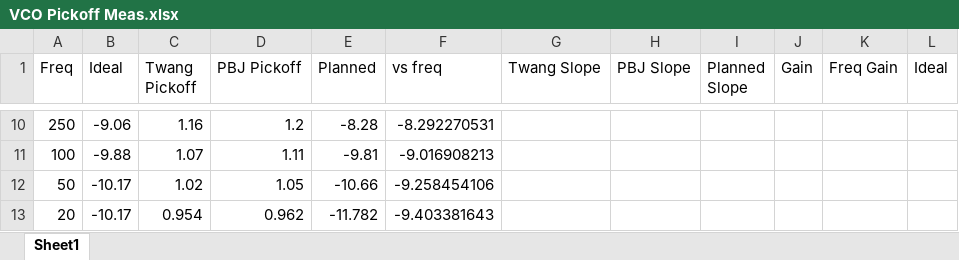
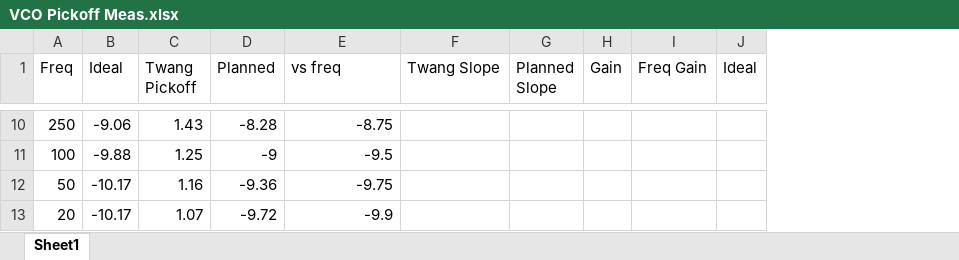
Before and after one commit to shannon-greenlight/twangilizer, an Excel workbook: docs/VCO Pickoff Meas.xlsx, sheet Sheet1, drawn as a sheet; only a part is shown, gaps mark what is left out; values as stored, in another font and other column widths than the file's, no borders; charts and pictures not drawn; removed rows and columns are numbered as before the commit, all else as after; the diff covers the shown part only; the diff names each change by its address in the sheet, - before the commit and + after, or states it on an @@ line.

```diff
--- a/docs/VCO Pickoff Meas.xlsx (sheet Sheet1)
+++ b/docs/VCO Pickoff Meas.xlsx (sheet Sheet1)
-column D (PBJ Pickoff), rows 10-13: 1.2 | 1.11 | 1.05 | 0.962
-column H (PBJ Slope), empty
-C10 (Twang Pickoff): 1.16
+C10 (Twang Pickoff): 1.43
-E10 (vs freq): -8.292270531
+E10 (vs freq): -8.75
-C11 (Twang Pickoff): 1.07
+C11 (Twang Pickoff): 1.25
-D11 (Planned): -9.81
+D11 (Planned): -9
-E11 (vs freq): -9.016908213
+E11 (vs freq): -9.5
-C12 (Twang Pickoff): 1.02
+C12 (Twang Pickoff): 1.16
-D12 (Planned): -10.66
+D12 (Planned): -9.36
-E12 (vs freq): -9.258454106
+E12 (vs freq): -9.75
-C13 (Twang Pickoff): 0.954
+C13 (Twang Pickoff): 1.07
-D13 (Planned): -11.782
+D13 (Planned): -9.72
-E13 (vs freq): -9.403381643
+E13 (vs freq): -9.9
```
Also changed, not shown: 29 edited cells elsewhere in this sheet, formulas that keep their value, charts or pictures, docs/VCO Pickoff Plan.xlsx, docs/wavegen.xlsx, 50 other files.
